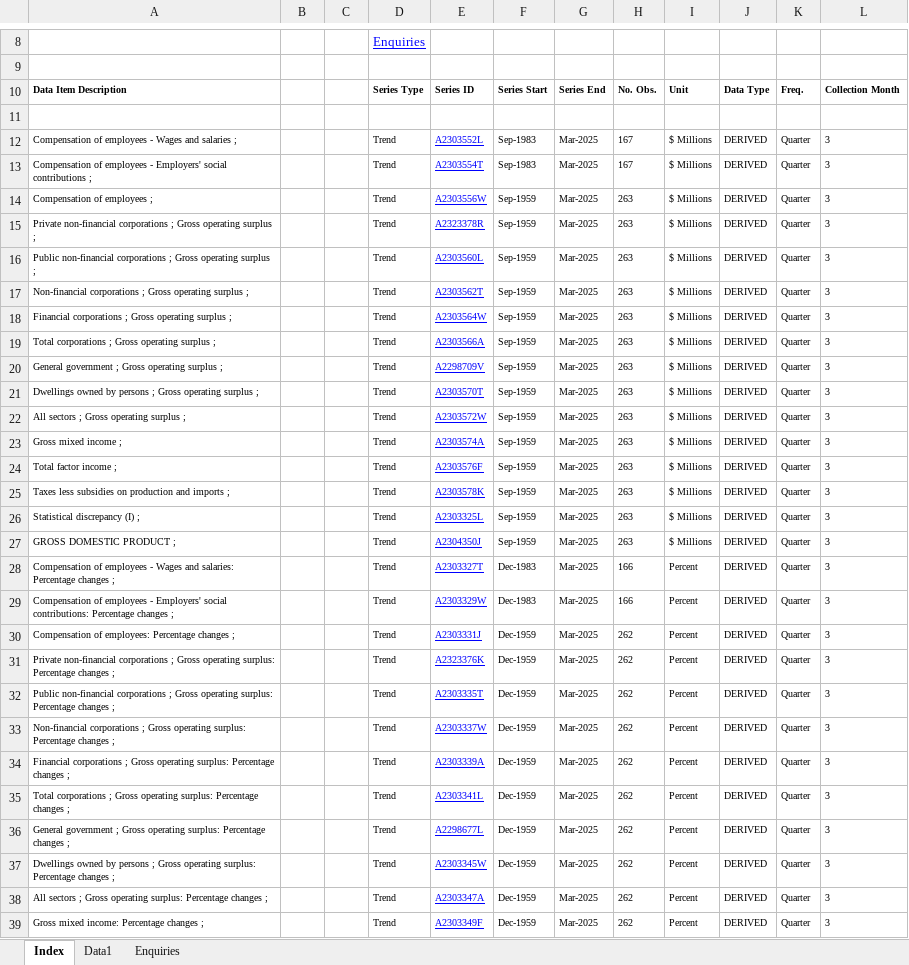
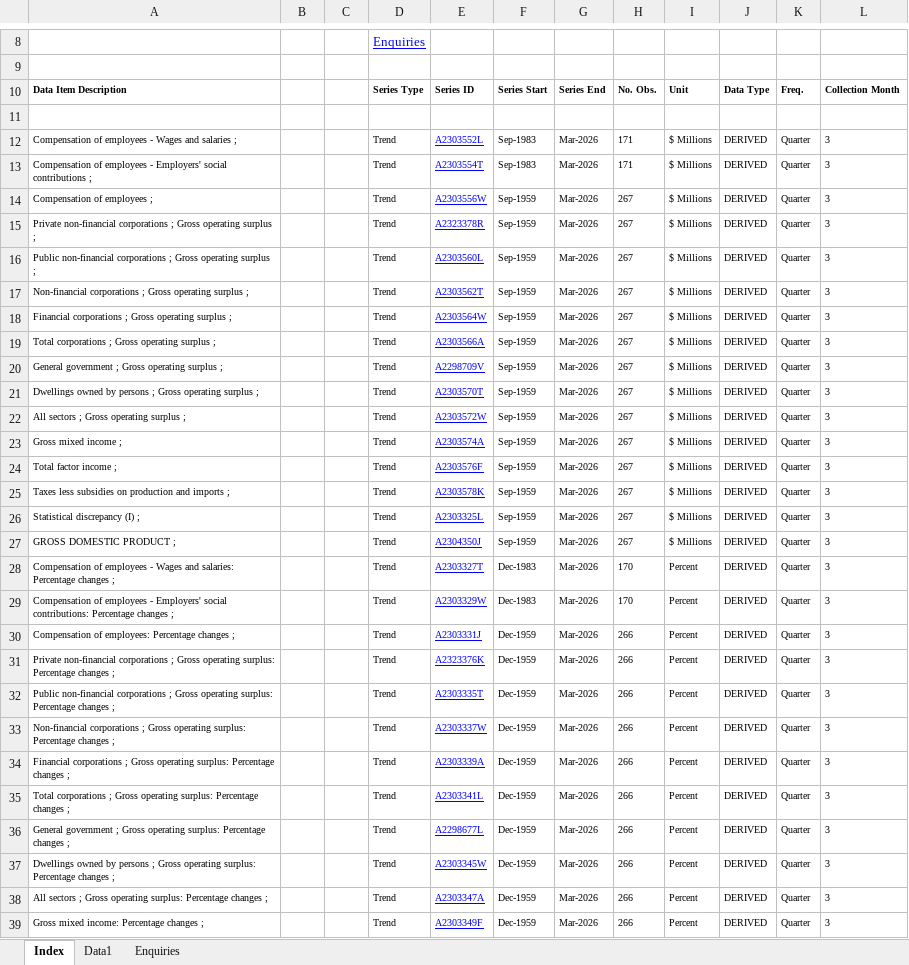
Before and after one commit to amwu-nrc/economics-presentations, an Excel workbook: data/5206.0/5206007_Income_From_GDP.xlsx, sheet Index, drawn as a sheet; only a part is shown, gaps mark what is left out; values as stored, in another font and other column widths than the file's, no borders; charts and pictures not drawn; the diff covers the shown part only; the diff names each change by its address in the sheet, - before the commit and + after, or states it on an @@ line.

```diff
--- a/data/5206.0/5206007_Income_From_GDP.xlsx (sheet Index)
+++ b/data/5206.0/5206007_Income_From_GDP.xlsx (sheet Index)
-G12:G39: Mar-2025
+G12:G39: Mar-2026
-H12:H13: 167
+H12:H13: 171
-H14:H27: 263
+H14:H27: 267
-H28:H29: 166
+H28:H29: 170
-H30:H39: 262
+H30:H39: 266
```
Also changed, not shown: 125 edited cells elsewhere in this sheet, sheet Data1, data/5206.0/5206001_Key_Aggregates.xlsx, data/6401.0/640101.xlsx, 22 other files.
